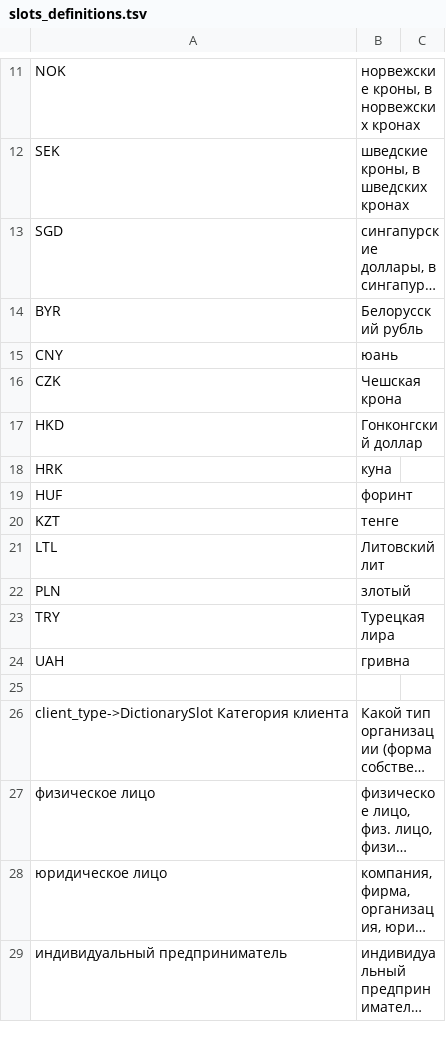
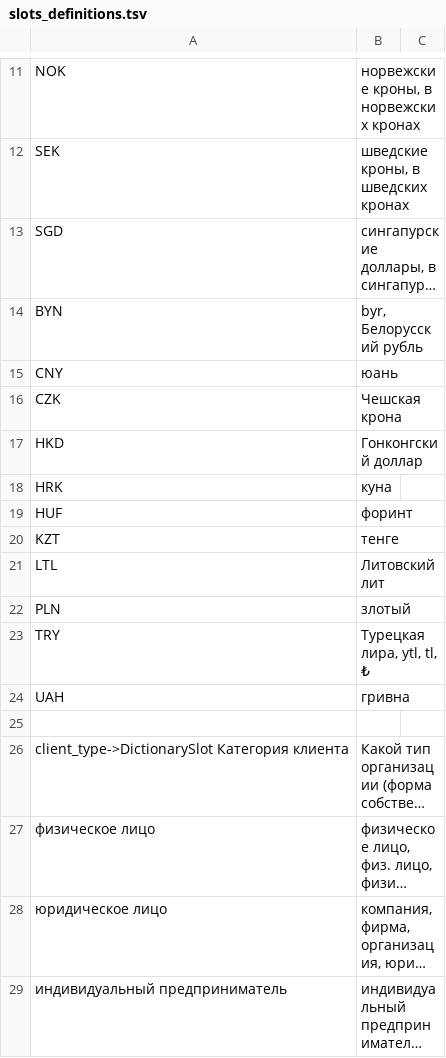
Before and after one commit to deeppavlov/sberdemo, a TSV file: slots_definitions.tsv, drawn as a sheet; only a part is shown, gaps mark what is left out; long unchanged cells end in …; removed rows and columns are numbered as before the commit, all else as after; the diff names each change by its address in the sheet, - before the commit and + after, or states it on an @@ line.

Commit message:
data: minor changes in currency slot

```diff
--- a/slots_definitions.tsv
+++ b/slots_definitions.tsv
-row 14: BYR | Белорусский рубль
+row 14: BYN | byr, Белорусский рубль
-B23: Турецкая лира
+B23: Турецкая лира, ytl, tl, ₺
```
Also changed, not shown: 1 other file.
